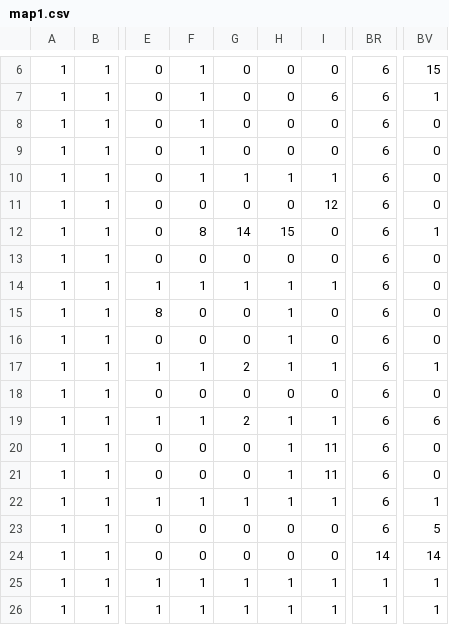
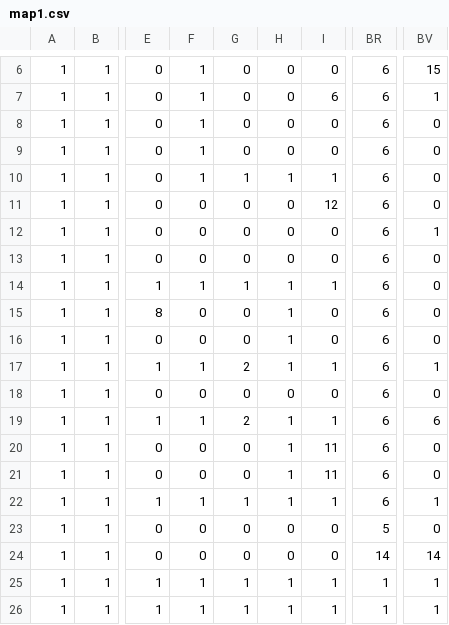
Before and after one commit to maelcr/Projet_jeu_M1, a CSV file: src/map1.csv, drawn as a sheet; only a part is shown, gaps mark what is left out; the diff names each change by its address in the sheet, - before the commit and + after, or states it on an @@ line.

```diff
--- a/src/map1.csv
+++ b/src/map1.csv
-F12: 8
+F12: 0
-G12: 14
+G12: 0
-H12: 15
+H12: 0
-BR23: 6
+BR23: 5
-BV23: 5
+BV23: 0
```
Also changed, not shown: 2 other files.
